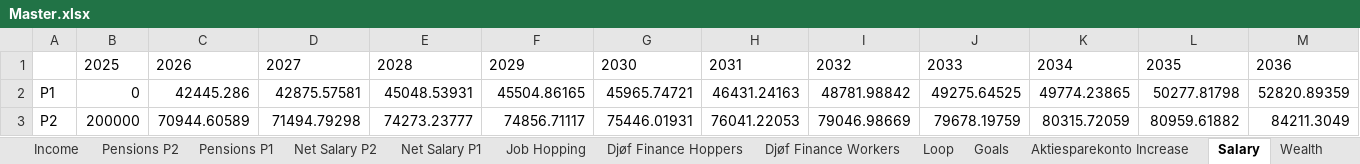
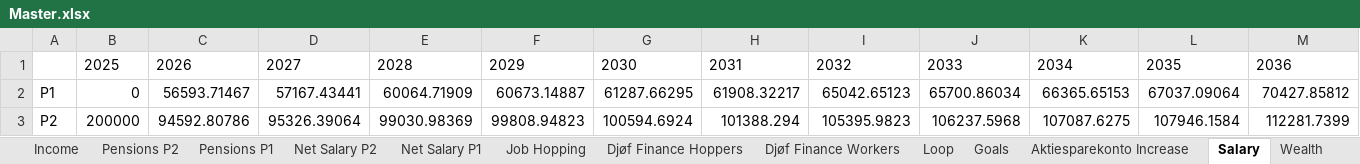
Before and after one commit to tbearlarsen/AEF_thesis_GBI, an Excel workbook: GBI Optimisation/Data/Master.xlsx, sheet Salary, drawn as a sheet; only a part is shown; values as stored, in another font and other column widths than the file's, no borders; the diff covers the shown part only; the diff names each change by its address in the sheet, - before the commit and + after, or states it on an @@ line.

```diff
--- a/GBI Optimisation/Data/Master.xlsx (sheet Salary)
+++ b/GBI Optimisation/Data/Master.xlsx (sheet Salary)
-C2: 42445.286
+C2: 56593.71467
-D2: 42875.57581
+D2: 57167.43441
-E2: 45048.53931
+E2: 60064.71909
-F2: 45504.86165
+F2: 60673.14887
-G2: 45965.74721
+G2: 61287.66295
-H2: 46431.24163
+H2: 61908.32217
-I2: 48781.98842
+I2: 65042.65123
-J2: 49275.64525
+J2: 65700.86034
-K2: 49774.23865
+K2: 66365.65153
-L2: 50277.81798
+L2: 67037.09064
-M2: 52820.89359
+M2: 70427.85812
-C3: 70944.60589
+C3: 94592.80786
-D3: 71494.79298
+D3: 95326.39064
-E3: 74273.23777
+E3: 99030.98369
-F3: 74856.71117
+F3: 99808.94823
-G3: 75446.01931
+G3: 100594.6924
-H3: 76041.22053
+H3: 101388.294
-I3: 79046.98669
+I3: 105395.9823
-J3: 79678.19759
+J3: 106237.5968
-K3: 80315.72059
+K3: 107087.6275
-L3: 80959.61882
+L3: 107946.1584
-M3: 84211.3049
+M3: 112281.7399
```
Also changed, not shown: 53 edited cells elsewhere in this sheet, sheet Net Salary P1, sheet Wealth, sheet Income, sheet Job Hopping, sheet Goals, sheet Salary Variables, 1 more sheet, 11 other files.
